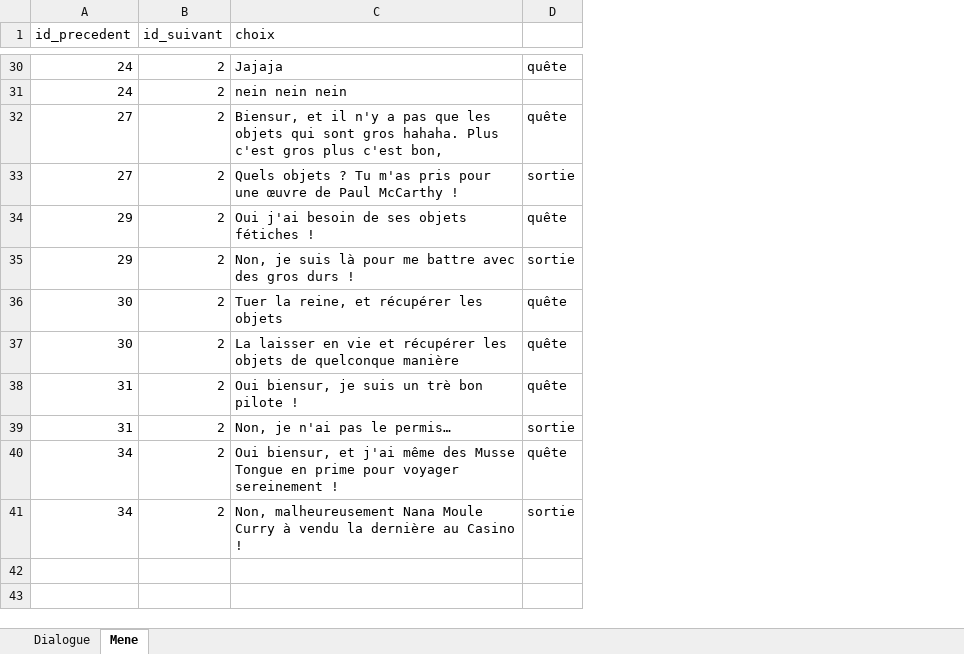
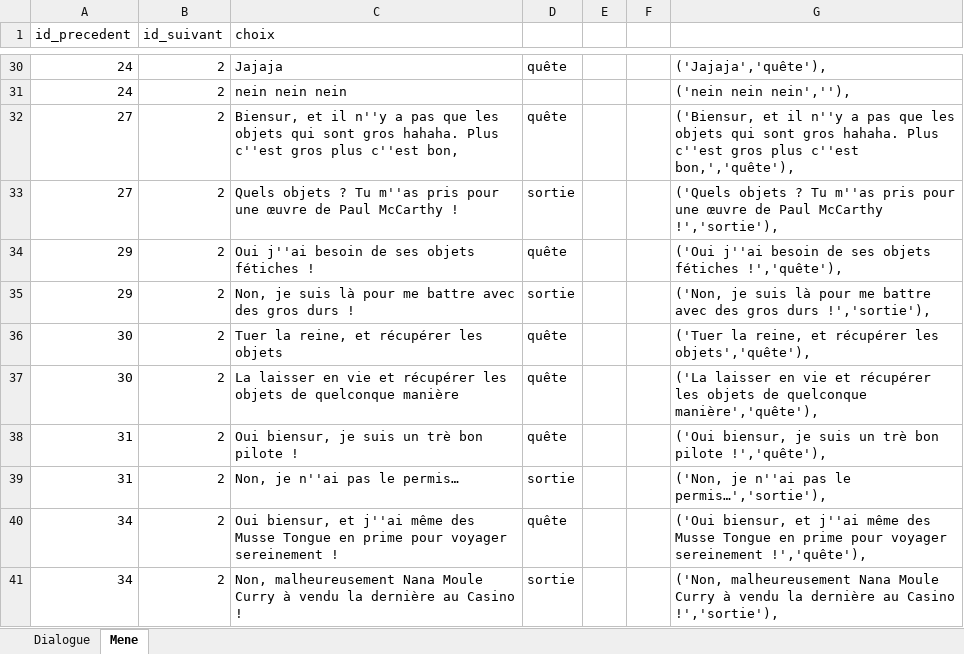
Before and after one commit to DWWM-AFPA/jdr2d, an Excel workbook: docs/Exemple_dialogue_JDR.xlsx, sheet Mene, drawn as a sheet; only a part is shown, gaps mark what is left out; values as stored, in another font and other column widths than the file's, no borders; the diff covers the shown part only; the diff names each change by its address in the sheet, - before the commit and + after, or states it on an @@ line.

```diff
--- a/docs/Exemple_dialogue_JDR.xlsx (sheet Mene)
+++ b/docs/Exemple_dialogue_JDR.xlsx (sheet Mene)
+column E, empty
+column F, empty
+column G, rows 30-41: ('Jajaja','quête'), | ('nein nein nein',''), | ('Biensur, et il n''y a pas que les objets qui sont gros hahaha. Plus c''est gros plus c''est bon,','quête'), | ('Quels objets ? Tu m''as pris pour une œuvre de Paul McCarthy !','sortie'), | ('Oui j''ai besoin de ses objets fétiches !','quête'), | ('Non, je suis là pour me battre avec des gros durs !','sortie'), | ('Tuer la reine, et récupérer les objets','quête'), | ('La laisser en vie et récupérer les objets de quelconque manière','quête'), | ('Oui biensur, je suis un trè bon pilote !','quête'), | ('Non, je n''ai pas le permis…','sortie'), | ('Oui biensur, et j''ai même des Musse Tongue en prime pour voyager sereinement !','quête'), | ('Non, malheureusement Nana Moule Curry à vendu la dernière au Casino !','sortie'),
-C32 (choix): …et il n'y a pas que les objets qui sont gros hahaha. Plus c'est gros plus c'est bon,
+C32 (choix): …et il n''y a pas que les objets qui sont gros hahaha. Plus c''est gros plus c''est bon,
-C33 (choix): …? Tu m'as pris pour…
+C33 (choix): …? Tu m''as pris pour…
-C34 (choix): Oui j'ai besoin de ses objets fétiches !
+C34 (choix): Oui j''ai besoin de ses objets fétiches !
-C39 (choix): Non, je n'ai pas le permis…
+C39 (choix): Non, je n''ai pas le permis…
-C40 (choix): …biensur, et j'ai même des…
+C40 (choix): …biensur, et j''ai même des…
```
Also changed, not shown: 18 edited cells elsewhere in this sheet, sheet Dialogue, docs/lieux.xlsx.
